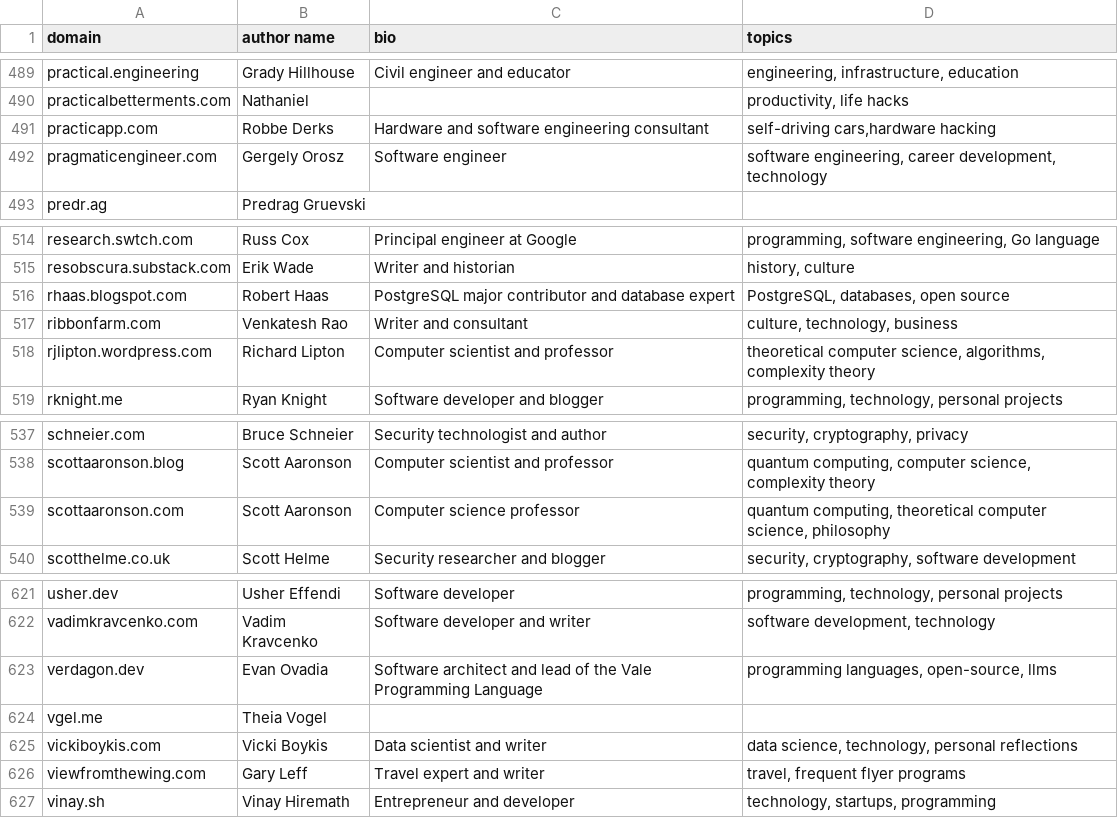
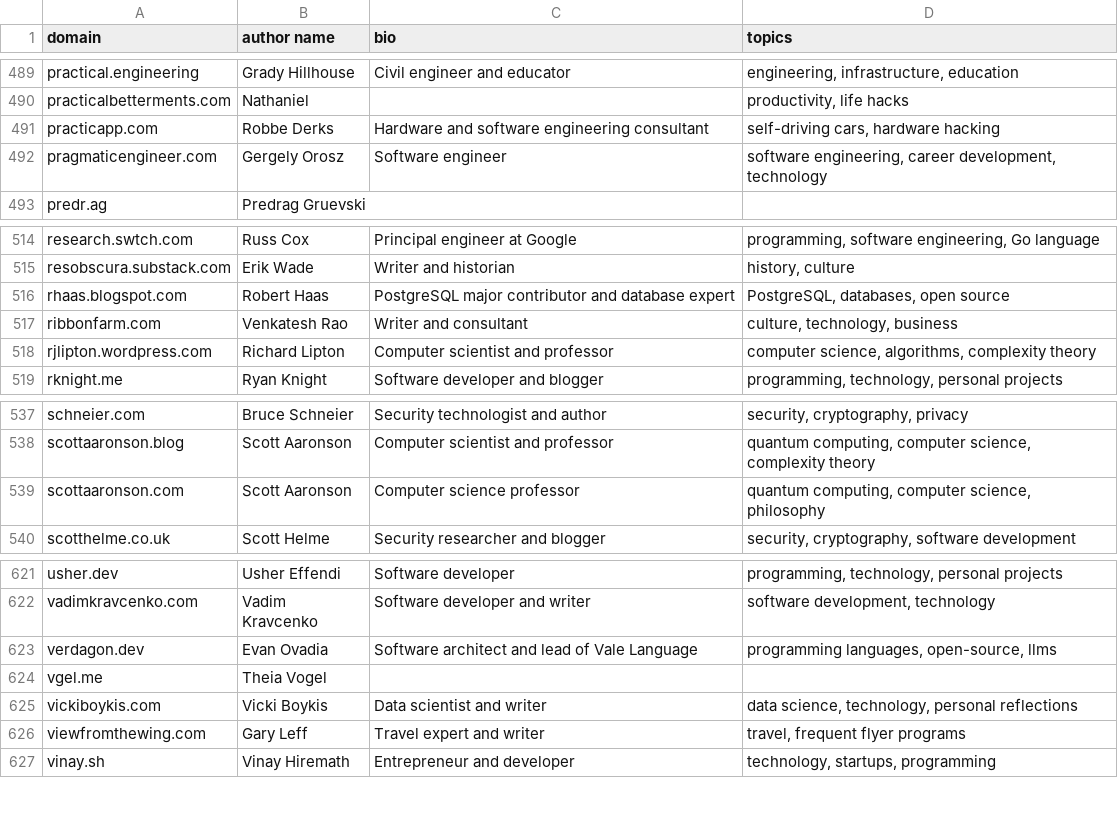
Before and after one commit to mtlynch/hn-popularity-contest-data, a CSV file: data/domains-meta.csv, drawn as a sheet; only a part is shown, gaps mark what is left out; the diff covers the shown part only.

```diff
--- a/data/domains-meta.csv
+++ b/data/domains-meta.csv
@@ -490,3 +490,3 @@ practical.engineering,Grady Hillhouse,Civil engineer and educator,"engineering,
 practicalbetterments.com,Nathaniel,,"productivity, life hacks"
-practicapp.com,Robbe Derks,Hardware and software engineering consultant,"self-driving cars,hardware hacking"
+practicapp.com,Robbe Derks,Hardware and software engineering consultant,"self-driving cars, hardware hacking"
 pragmaticengineer.com,Gergely Orosz,Software engineer,"software engineering, career development, technology"
@@ -517,3 +517,3 @@ rhaas.blogspot.com,Robert Haas,PostgreSQL major contributor and database expert,
 ribbonfarm.com,Venkatesh Rao,Writer and consultant,"culture, technology, business"
-rjlipton.wordpress.com,Richard Lipton,Computer scientist and professor,"theoretical computer science, algorithms, complexity theory"
+rjlipton.wordpress.com,Richard Lipton,Computer scientist and professor,"computer science, algorithms, complexity theory"
 rknight.me,Ryan Knight,Software developer and blogger,"programming, technology, personal projects"
@@ -538,3 +538,3 @@ schneier.com,Bruce Schneier,Security technologist and author,"security, cryptogr
 scottaaronson.blog,Scott Aaronson,Computer scientist and professor,"quantum computing, computer science, complexity theory"
-scottaaronson.com,Scott Aaronson,Computer science professor,"quantum computing, theoretical computer science, philosophy"
+scottaaronson.com,Scott Aaronson,Computer science professor,"quantum computing, computer science, philosophy"
 scotthelme.co.uk,Scott Helme,Security researcher and blogger,"security, cryptography, software development"
@@ -622,3 +622,3 @@ usher.dev,Usher Effendi,Software developer,"programming, technology, personal pr
 vadimkravcenko.com,Vadim Kravcenko,Software developer and writer,"software development, technology"
-verdagon.dev,Evan Ovadia,Software architect and lead of the Vale Programming Language,"programming languages, open-source, llms"
+verdagon.dev,Evan Ovadia,Software architect and lead of Vale Language,"programming languages, open-source, llms"
 vgel.me,Theia Vogel,,
```
Also changed, not shown: 7 edited cells elsewhere in this file, 2 other files.
